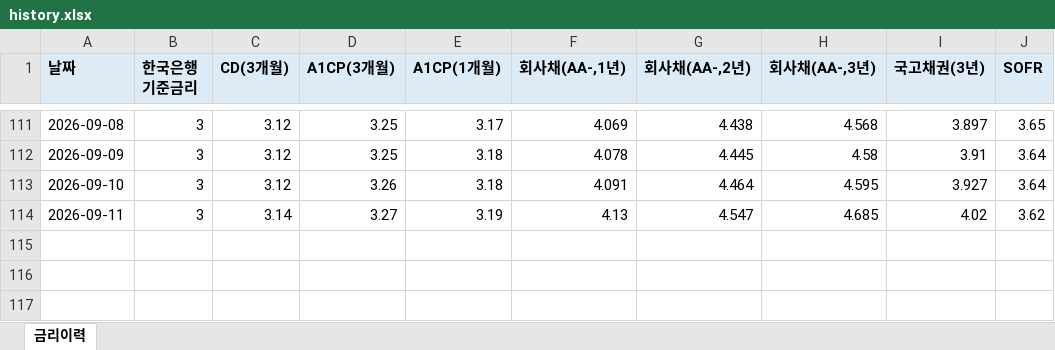
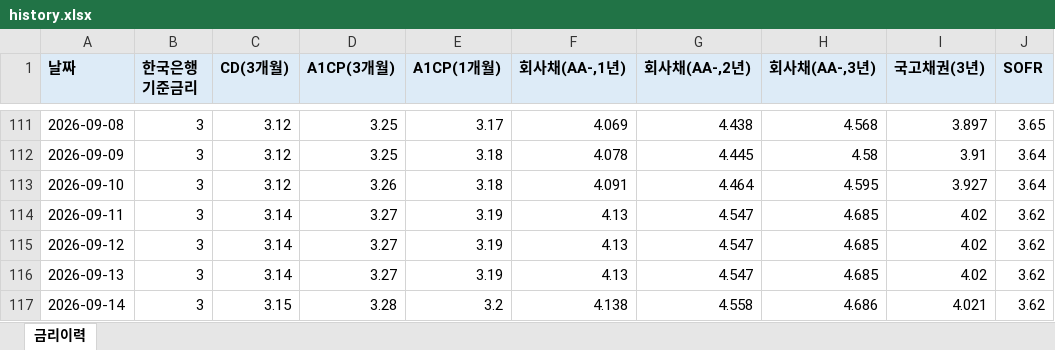
Before and after one commit to hanwha31020-bot/ratehisc, an Excel workbook: docs/data/history.xlsx, sheet 금리이력, drawn as a sheet; only a part is shown, gaps mark what is left out; values as stored, in another font and other column widths than the file's, no borders; the diff names each change by its address in the sheet, - before the commit and + after, or states it on an @@ line.

```diff
--- a/docs/data/history.xlsx (sheet 금리이력)
+++ b/docs/data/history.xlsx (sheet 금리이력)
+row 115: 2026-09-12 | 3 | 3.14 | 3.27 | 3.19 | 4.13 | 4.547 | 4.685 | 4.02 | 3.62
+row 116: 2026-09-13 | 3 | 3.14 | 3.27 | 3.19 | 4.13 | 4.547 | 4.685 | 4.02 | 3.62
+row 117: 2026-09-14 | 3 | 3.15 | 3.28 | 3.2 | 4.138 | 4.558 | 4.686 | 4.021 | 3.62
```
Also changed, not shown: 1 other file.
